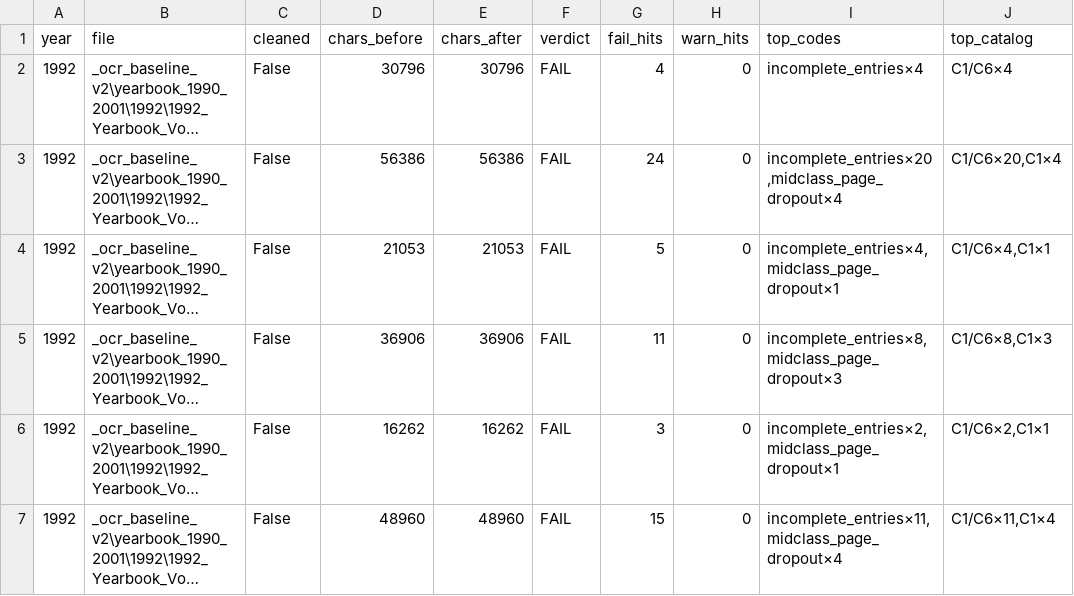
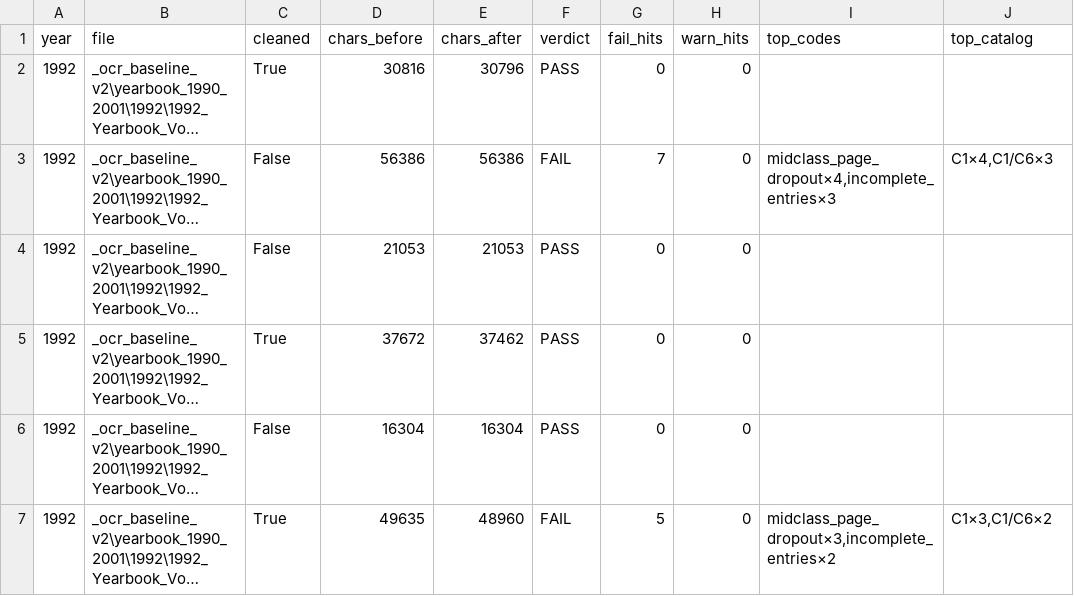
Before and after one commit to mwtorq/jrtca_results, a CSV file: _b6b_ingest_audit_1992.csv, drawn as a sheet; long unchanged cells end in …; the diff names each change by its address in the sheet, - before the commit and + after, or states it on an @@ line.

Commit message:
Widen incomplete/midclass detectors; clear several 1991-1993 FAIL vols.
Relax incomplete to no-places or missing>=5; allow midclass +2 skip across odd-page gaps; keep stakes-race Entries headers in finalize noise filter. HQ: 220343 bitch/brood/stakes headers, 220931 1stt+Dogs header. Audits: 1992 PASS=4 FAIL=2; 1991/1993 each gain a PASS.

```diff
--- a/_b6b_ingest_audit_1992.csv
+++ b/_b6b_ingest_audit_1992.csv
-C2 (cleaned): False
+C2 (cleaned): True
-D2 (chars_before): 30796
+D2 (chars_before): 30816
-F2 (verdict): FAIL
+F2 (verdict): PASS
-G2 (fail_hits): 4
+G2 (fail_hits): 0
-I2 (top_codes): incomplete_entries×4
+I2 (top_codes): (empty)
-J2 (top_catalog): C1/C6×4
+J2 (top_catalog): (empty)
-G3 (fail_hits): 24
+G3 (fail_hits): 7
-I3 (top_codes): incomplete_entries×20,midclass_page_dropout×4
+I3 (top_codes): midclass_page_dropout×4,incomplete_entries×3
-J3 (top_catalog): C1/C6×20,C1×4
+J3 (top_catalog): C1×4,C1/C6×3
-F4:F6 (verdict): FAIL
+F4:F6 (verdict): PASS
-G4 (fail_hits): 5
+G4 (fail_hits): 0
-I4 (top_codes): incomplete_entries×4,midclass_page_dropout×1
+I4 (top_codes): (empty)
-J4 (top_catalog): C1/C6×4,C1×1
+J4 (top_catalog): (empty)
-C5 (cleaned): False
+C5 (cleaned): True
-D5 (chars_before): 36906
+D5 (chars_before): 37672
-E5 (chars_after): 36906
+E5 (chars_after): 37462
-G5 (fail_hits): 11
+G5 (fail_hits): 0
-I5 (top_codes): incomplete_entries×8,midclass_page_dropout×3
+I5 (top_codes): (empty)
-J5 (top_catalog): C1/C6×8,C1×3
+J5 (top_catalog): (empty)
-D6 (chars_before): 16262
+D6 (chars_before): 16304
-E6 (chars_after): 16262
+E6 (chars_after): 16304
-G6 (fail_hits): 3
+G6 (fail_hits): 0
-I6 (top_codes): incomplete_entries×2,midclass_page_dropout×1
+I6 (top_codes): (empty)
-J6 (top_catalog): C1/C6×2,C1×1
+J6 (top_catalog): (empty)
-C7 (cleaned): False
+C7 (cleaned): True
-D7 (chars_before): 48960
+D7 (chars_before): 49635
-G7 (fail_hits): 15
+G7 (fail_hits): 5
-I7 (top_codes): incomplete_entries×11,midclass_page_dropout×4
+I7 (top_codes): midclass_page_dropout×3,incomplete_entries×2
-J7 (top_catalog): C1/C6×11,C1×4
+J7 (top_catalog): C1×3,C1/C6×2
```
Also changed, not shown: _b6b_ingest_audit_1990.csv, _b6b_ingest_audit_1991.csv, 17 other files.
